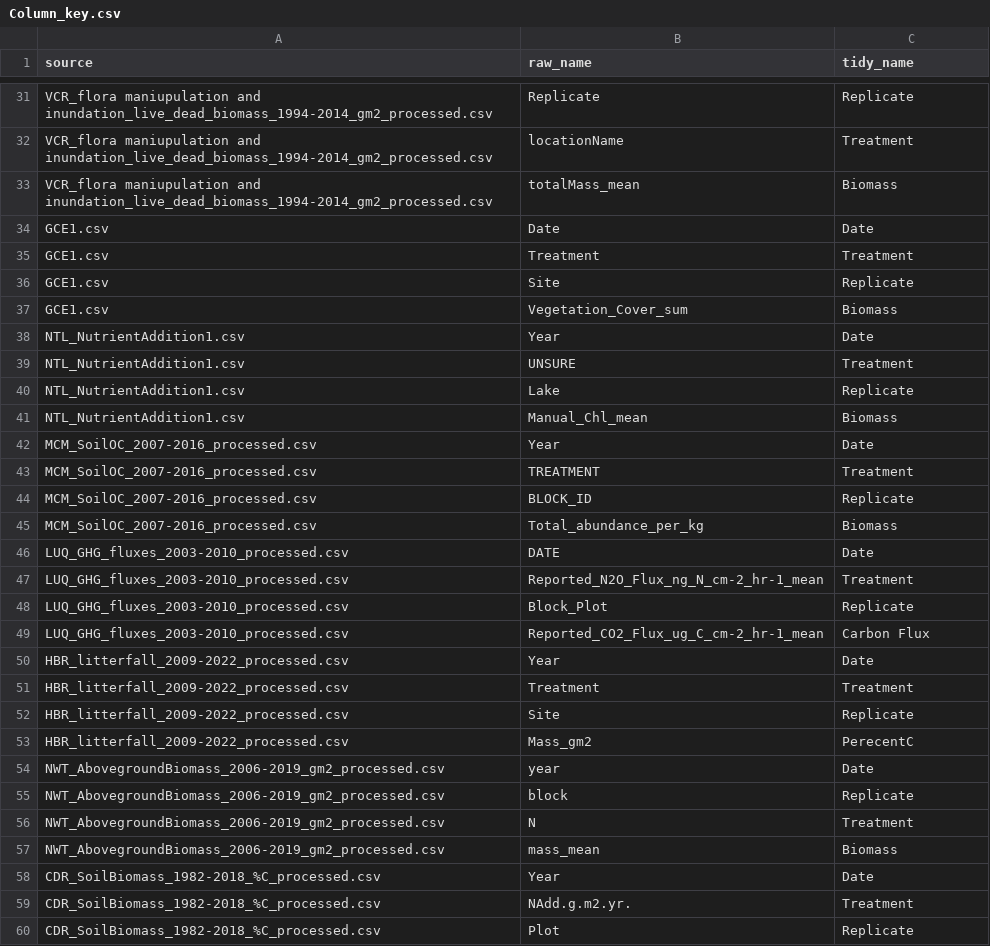
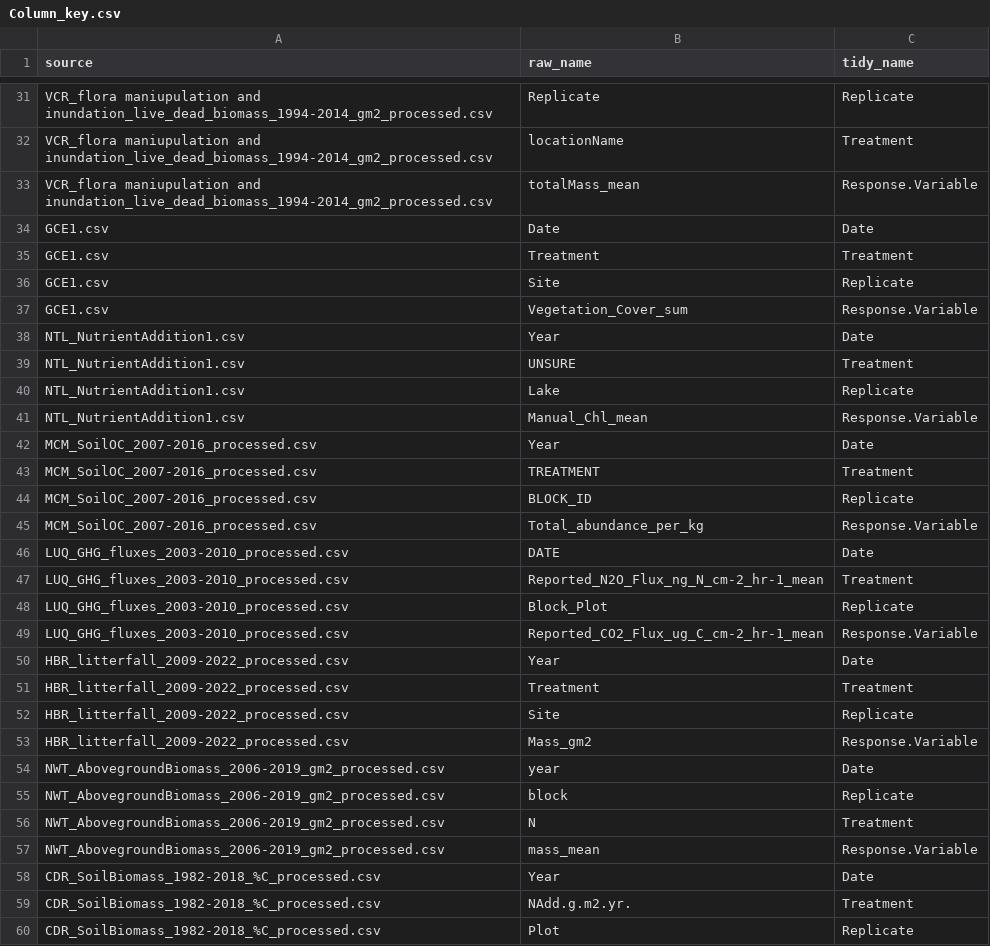
Before and after one commit to lter/ssecr-c-cycling, a CSV file: Harmonizing/Column_key.csv, drawn as a sheet; only a part is shown, gaps mark what is left out; the diff covers the shown part only.

Commit message:
Redoing Tidy Names for C Response Variables
Changing Tidy Names for Carbon response variables from "Biomass" --> "Response Variable" since not all response variables in this CSV are biomass metrics

```diff
--- a/Harmonizing/Column_key.csv
+++ b/Harmonizing/Column_key.csv
@@ -32,3 +32,3 @@ VCR_flora maniupulation and inundation_live_dead_biomass_1994-2014_gm2_processed
 VCR_flora maniupulation and inundation_live_dead_biomass_1994-2014_gm2_processed.csv,locationName,Treatment
-VCR_flora maniupulation and inundation_live_dead_biomass_1994-2014_gm2_processed.csv,totalMass_mean,Biomass
+VCR_flora maniupulation and inundation_live_dead_biomass_1994-2014_gm2_processed.csv,totalMass_mean,Response.Variable
 GCE1.csv,Date,Date
@@ -36,3 +36,3 @@ GCE1.csv,Treatment,Treatment
 GCE1.csv,Site,Replicate
-GCE1.csv,Vegetation_Cover_sum,Biomass
+GCE1.csv,Vegetation_Cover_sum,Response.Variable
 NTL_NutrientAddition1.csv,Year,Date
@@ -40,3 +40,3 @@ NTL_NutrientAddition1.csv,UNSURE,Treatment
 NTL_NutrientAddition1.csv,Lake,Replicate
-NTL_NutrientAddition1.csv,Manual_Chl_mean,Biomass
+NTL_NutrientAddition1.csv,Manual_Chl_mean,Response.Variable
 MCM_SoilOC_2007-2016_processed.csv,Year,Date
@@ -44,3 +44,3 @@ MCM_SoilOC_2007-2016_processed.csv,TREATMENT,Treatment
 MCM_SoilOC_2007-2016_processed.csv,BLOCK_ID,Replicate
-MCM_SoilOC_2007-2016_processed.csv,Total_abundance_per_kg,Biomass
+MCM_SoilOC_2007-2016_processed.csv,Total_abundance_per_kg,Response.Variable
 LUQ_GHG_fluxes_2003-2010_processed.csv,DATE,Date
@@ -48,3 +48,3 @@ LUQ_GHG_fluxes_2003-2010_processed.csv,Reported_N2O_Flux_ng_N_cm-2_hr-1_mean,Tre
 LUQ_GHG_fluxes_2003-2010_processed.csv,Block_Plot,Replicate
-LUQ_GHG_fluxes_2003-2010_processed.csv,Reported_CO2_Flux_ug_C_cm-2_hr-1_mean,Carbon Flux
+LUQ_GHG_fluxes_2003-2010_processed.csv,Reported_CO2_Flux_ug_C_cm-2_hr-1_mean,Response.Variable
 HBR_litterfall_2009-2022_processed.csv,Year,Date
@@ -52,3 +52,3 @@ HBR_litterfall_2009-2022_processed.csv,Treatment,Treatment
 HBR_litterfall_2009-2022_processed.csv,Site,Replicate
-HBR_litterfall_2009-2022_processed.csv,Mass_gm2,PerecentC
+HBR_litterfall_2009-2022_processed.csv,Mass_gm2,Response.Variable
 NWT_AbovegroundBiomass_2006-2019_gm2_processed.csv,year,Date
@@ -56,3 +56,3 @@ NWT_AbovegroundBiomass_2006-2019_gm2_processed.csv,block,Replicate
 NWT_AbovegroundBiomass_2006-2019_gm2_processed.csv,N,Treatment
-NWT_AbovegroundBiomass_2006-2019_gm2_processed.csv,mass_mean,Biomass
+NWT_AbovegroundBiomass_2006-2019_gm2_processed.csv,mass_mean,Response.Variable
 CDR_SoilBiomass_1982-2018_%C_processed.csv,Year,Date
```
Also changed, not shown: 8 edited cells elsewhere in this file.
